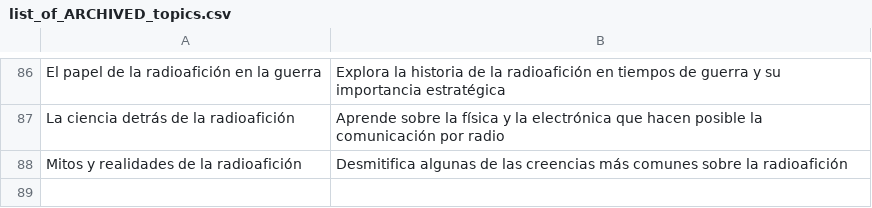
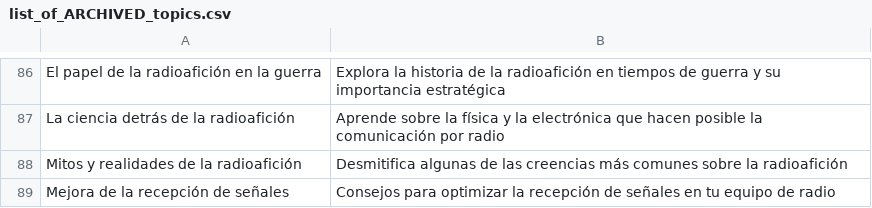
Before and after one commit to agigante80/OndaHertz_es, a CSV file: AI_content/list_of_ARCHIVED_topics.csv, drawn as a sheet; only a part is shown, gaps mark what is left out; the diff names each change by its address in the sheet, - before the commit and + after, or states it on an @@ line.

```diff
--- a/AI_content/list_of_ARCHIVED_topics.csv
+++ b/AI_content/list_of_ARCHIVED_topics.csv
+row 89: Mejora de la recepción de señales | Consejos para optimizar la recepción de señales en tu equipo de radio
```
Also changed, not shown: 4 other files.
